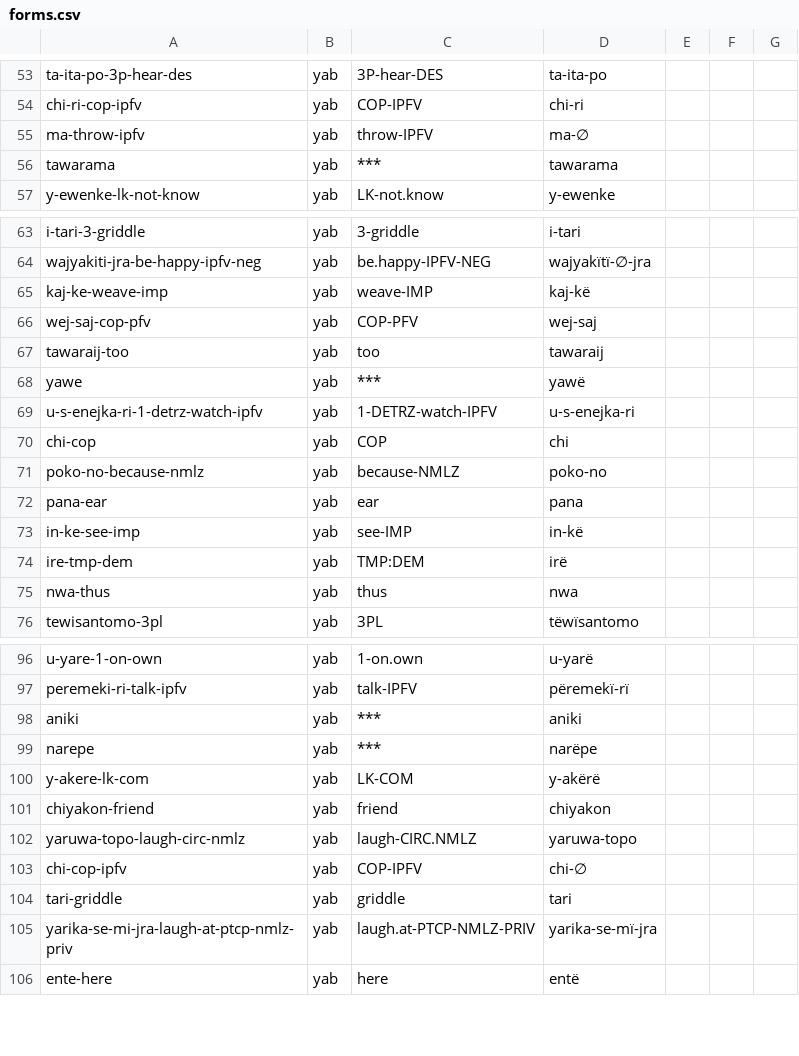
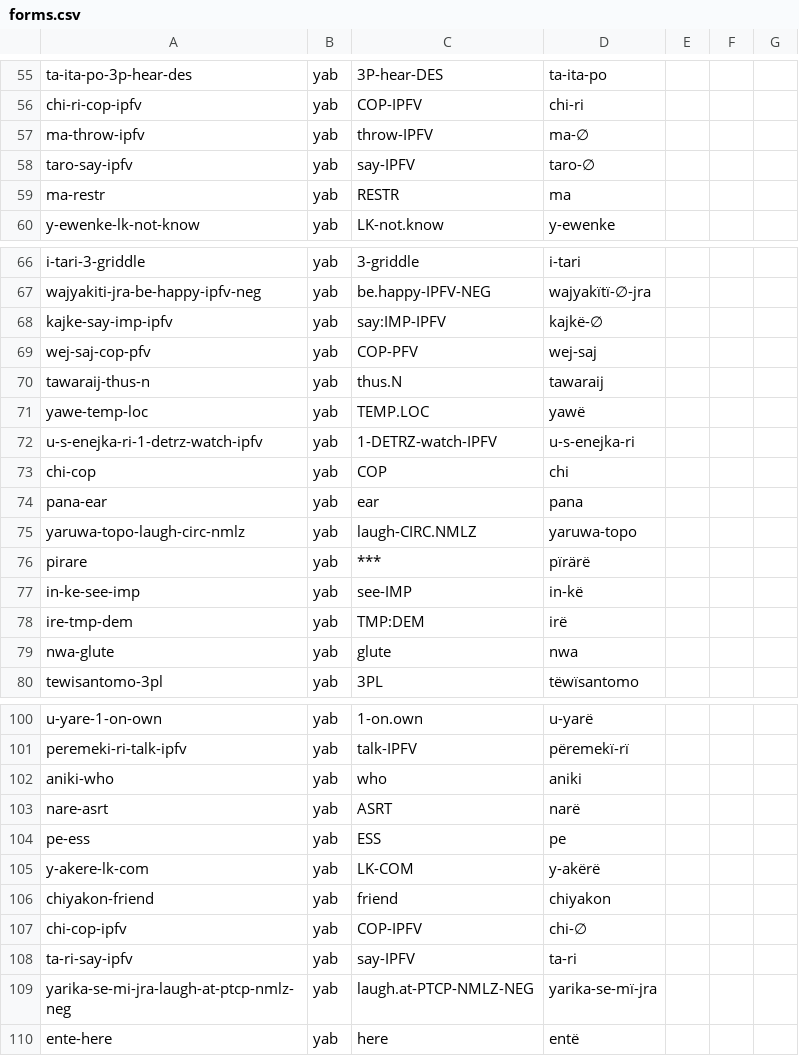
Before and after one commit to caribank/yawarana-corpus-cldf, a CSV file: cldf/forms.csv, drawn as a sheet; only a part is shown, gaps mark what is left out; the diff covers the shown part only.

```diff
--- a/cldf/forms.csv
+++ b/cldf/forms.csv
@@ -55,3 +57,4 @@ chi-ri-cop-ipfv,yab,COP-IPFV,chi-ri,,,
 ma-throw-ipfv,yab,throw-IPFV,ma-∅,,,
-tawarama,yab,***,tawarama,,,
+taro-say-ipfv,yab,say-IPFV,taro-∅,,,
+ma-restr,yab,RESTR,ma,,,
 y-ewenke-lk-not-know,yab,LK-not.know,y-ewenke,,,
@@ -64,13 +67,14 @@ i-tari-3-griddle,yab,3-griddle,i-tari,,,
 wajyakiti-jra-be-happy-ipfv-neg,yab,be.happy-IPFV-NEG,wajyakïtï-∅-jra,,,
-kaj-ke-weave-imp,yab,weave-IMP,kaj-kë,,,
+kajke-say-imp-ipfv,yab,say:IMP-IPFV,kajkë-∅,,,
 wej-saj-cop-pfv,yab,COP-PFV,wej-saj,,,
-tawaraij-too,yab,too,tawaraij,,,
-yawe,yab,***,yawë,,,
+tawaraij-thus-n,yab,thus.N,tawaraij,,,
+yawe-temp-loc,yab,TEMP.LOC,yawë,,,
 u-s-enejka-ri-1-detrz-watch-ipfv,yab,1-DETRZ-watch-IPFV,u-s-enejka-ri,,,
 chi-cop,yab,COP,chi,,,
-poko-no-because-nmlz,yab,because-NMLZ,poko-no,,,
 pana-ear,yab,ear,pana,,,
+yaruwa-topo-laugh-circ-nmlz,yab,laugh-CIRC.NMLZ,yaruwa-topo,,,
+pirare,yab,***,pïrärë,,,
 in-ke-see-imp,yab,see-IMP,in-kë,,,
 ire-tmp-dem,yab,TMP:DEM,irë,,,
-nwa-thus,yab,thus,nwa,,,
+nwa-glute,yab,glute,nwa,,,
 tewisantomo-3pl,yab,3PL,tëwïsantomo,,,
@@ -97,10 +101,10 @@ u-yare-1-on-own,yab,1-on.own,u-yarë,,,
 peremeki-ri-talk-ipfv,yab,talk-IPFV,përemekï-rï,,,
-aniki,yab,***,aniki,,,
-narepe,yab,***,narëpe,,,
+aniki-who,yab,who,aniki,,,
+nare-asrt,yab,ASRT,narë,,,
+pe-ess,yab,ESS,pe,,,
 y-akere-lk-com,yab,LK-COM,y-akërë,,,
 chiyakon-friend,yab,friend,chiyakon,,,
-yaruwa-topo-laugh-circ-nmlz,yab,laugh-CIRC.NMLZ,yaruwa-topo,,,
 chi-cop-ipfv,yab,COP-IPFV,chi-∅,,,
-tari-griddle,yab,griddle,tari,,,
-yarika-se-mi-jra-laugh-at-ptcp-nmlz-priv,yab,laugh.at-PTCP-NMLZ-PRIV,yarika-se-mï-jra,,,
+ta-ri-say-ipfv,yab,say-IPFV,ta-ri,,,
+yarika-se-mi-jra-laugh-at-ptcp-nmlz-neg,yab,laugh.at-PTCP-NMLZ-NEG,yarika-se-mï-jra,,,
 ente-here,yab,here,entë,,,
```
Also changed, not shown: 8 added rows, 7 removed rows, 2 moved rows and 32 edited cells elsewhere in this file, cldf/examples.csv, 6 other files.
